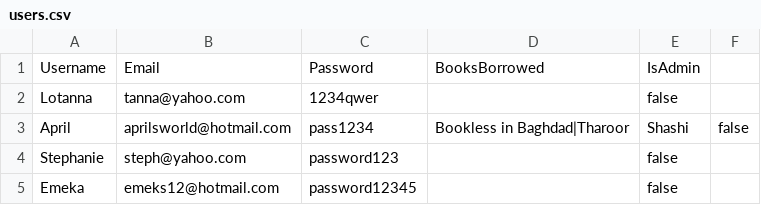
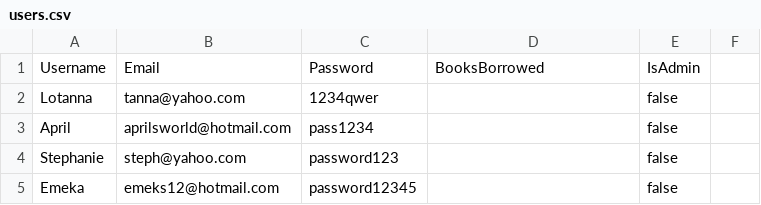
Before and after one commit to Tannababy/library-management-system, a CSV file: src/main/java/com/nology/user/users.csv, drawn as a sheet.

```diff
--- a/src/main/java/com/nology/user/users.csv
+++ b/src/main/java/com/nology/user/users.csv
@@ -2,3 +2,3 @@ Username,Email,Password,BooksBorrowed,IsAdmin
 Lotanna,tanna@yahoo.com,1234qwer,,false
-April,aprilsworld@hotmail.com,pass1234,Bookless in Baghdad|Tharoor, Shashi,false
+April,aprilsworld@hotmail.com,pass1234,,false
 Stephanie,steph@yahoo.com,password123,,false
```
Also changed, not shown: 6 other files.
